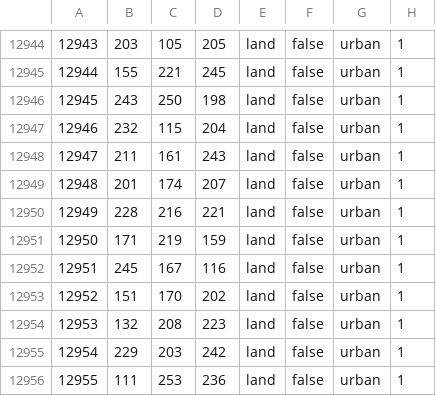
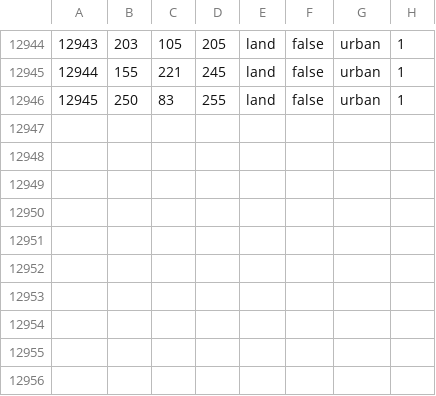
Before and after one commit to deadzoneb/newdeadzone, a CSV file: map/definition.csv, drawn as a sheet; only a part is shown, gaps mark what is left out.

```diff
--- a/map/definition.csv
+++ b/map/definition.csv
@@ -12945,12 +12945,2 @@
 12944;155;221;245;land;false;urban;1
-12945;243;250;198;land;false;urban;1
-12946;232;115;204;land;false;urban;1
-12947;211;161;243;land;false;urban;1
-12948;201;174;207;land;false;urban;1
-12949;228;216;221;land;false;urban;1
-12950;171;219;159;land;false;urban;1
-12951;245;167;116;land;false;urban;1
-12952;151;170;202;land;false;urban;1
-12953;132;208;223;land;false;urban;1
-12954;229;203;242;land;false;urban;1
-12955;111;253;236;land;false;urban;1
+12945;250;83;255;land;false;urban;1
```
Also changed, not shown: 3 other files.
